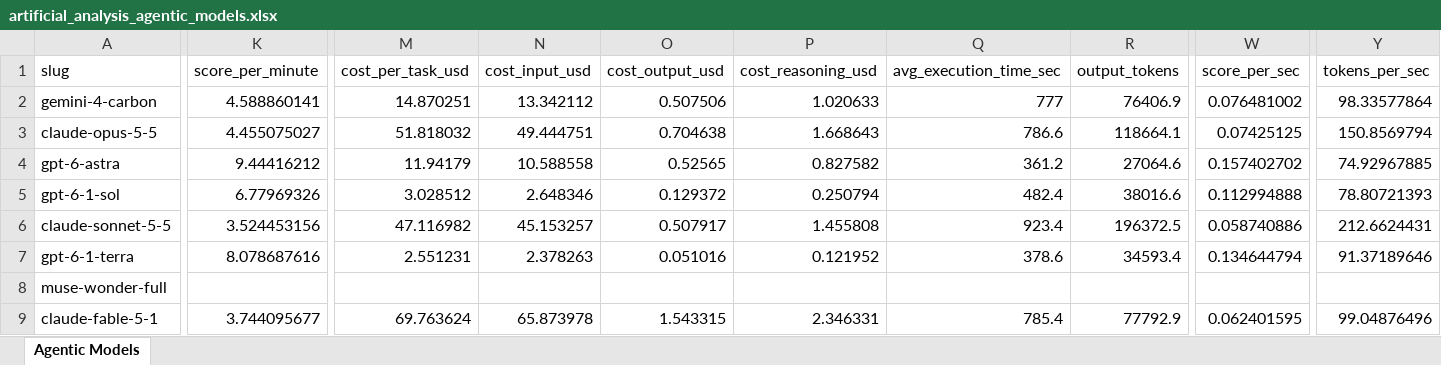
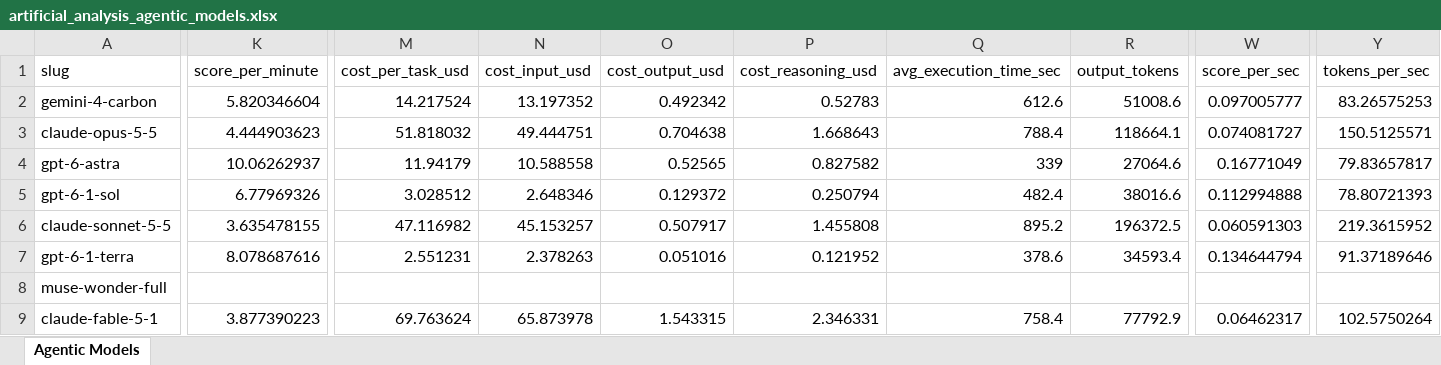
Before and after one commit to ons96/coding-agents-leaderboard, an Excel workbook: data/artificial_analysis_agentic_models.xlsx, sheet Agentic Models, drawn as a sheet; only a part is shown, gaps mark what is left out; values as stored, in another font and other column widths than the file's, no borders; the diff covers the shown part only; the diff names each change by its address in the sheet, - before the commit and + after, or states it on an @@ line.

```diff
--- a/data/artificial_analysis_agentic_models.xlsx (sheet Agentic Models)
+++ b/data/artificial_analysis_agentic_models.xlsx (sheet Agentic Models)
-K2 (score_per_minute): 4.588860141
+K2 (score_per_minute): 5.820346604
-M2 (cost_per_task_usd): 14.870251
+M2 (cost_per_task_usd): 14.217524
-N2 (cost_input_usd): 13.342112
+N2 (cost_input_usd): 13.197352
-O2 (cost_output_usd): 0.507506
+O2 (cost_output_usd): 0.492342
-P2 (cost_reasoning_usd): 1.020633
+P2 (cost_reasoning_usd): 0.52783
-Q2 (avg_execution_time_sec): 777
+Q2 (avg_execution_time_sec): 612.6
-R2 (output_tokens): 76406.9
+R2 (output_tokens): 51008.6
-W2 (score_per_sec): 0.076481002
+W2 (score_per_sec): 0.097005777
-Y2 (tokens_per_sec): 98.33577864
+Y2 (tokens_per_sec): 83.26575253
-K3 (score_per_minute): 4.455075027
+K3 (score_per_minute): 4.444903623
-Q3 (avg_execution_time_sec): 786.6
+Q3 (avg_execution_time_sec): 788.4
-W3 (score_per_sec): 0.07425125
+W3 (score_per_sec): 0.074081727
-Y3 (tokens_per_sec): 150.8569794
+Y3 (tokens_per_sec): 150.5125571
-K4 (score_per_minute): 9.44416212
+K4 (score_per_minute): 10.06262937
-Q4 (avg_execution_time_sec): 361.2
+Q4 (avg_execution_time_sec): 339
-W4 (score_per_sec): 0.157402702
+W4 (score_per_sec): 0.16771049
-Y4 (tokens_per_sec): 74.92967885
+Y4 (tokens_per_sec): 79.83657817
-K6 (score_per_minute): 3.524453156
+K6 (score_per_minute): 3.635478155
-Q6 (avg_execution_time_sec): 923.4
+Q6 (avg_execution_time_sec): 895.2
-W6 (score_per_sec): 0.058740886
+W6 (score_per_sec): 0.060591303
-Y6 (tokens_per_sec): 212.6624431
+Y6 (tokens_per_sec): 219.3615952
-K9 (score_per_minute): 3.744095677
+K9 (score_per_minute): 3.877390223
-Q9 (avg_execution_time_sec): 785.4
+Q9 (avg_execution_time_sec): 758.4
-W9 (score_per_sec): 0.062401595
+W9 (score_per_sec): 0.06462317
-Y9 (tokens_per_sec): 99.04876496
+Y9 (tokens_per_sec): 102.5750264
```
Also changed, not shown: 1 added row, 1 removed row and 69 edited cells elsewhere in this sheet, data/artificial_analysis_coding_agents.xlsx, 16 other files.
